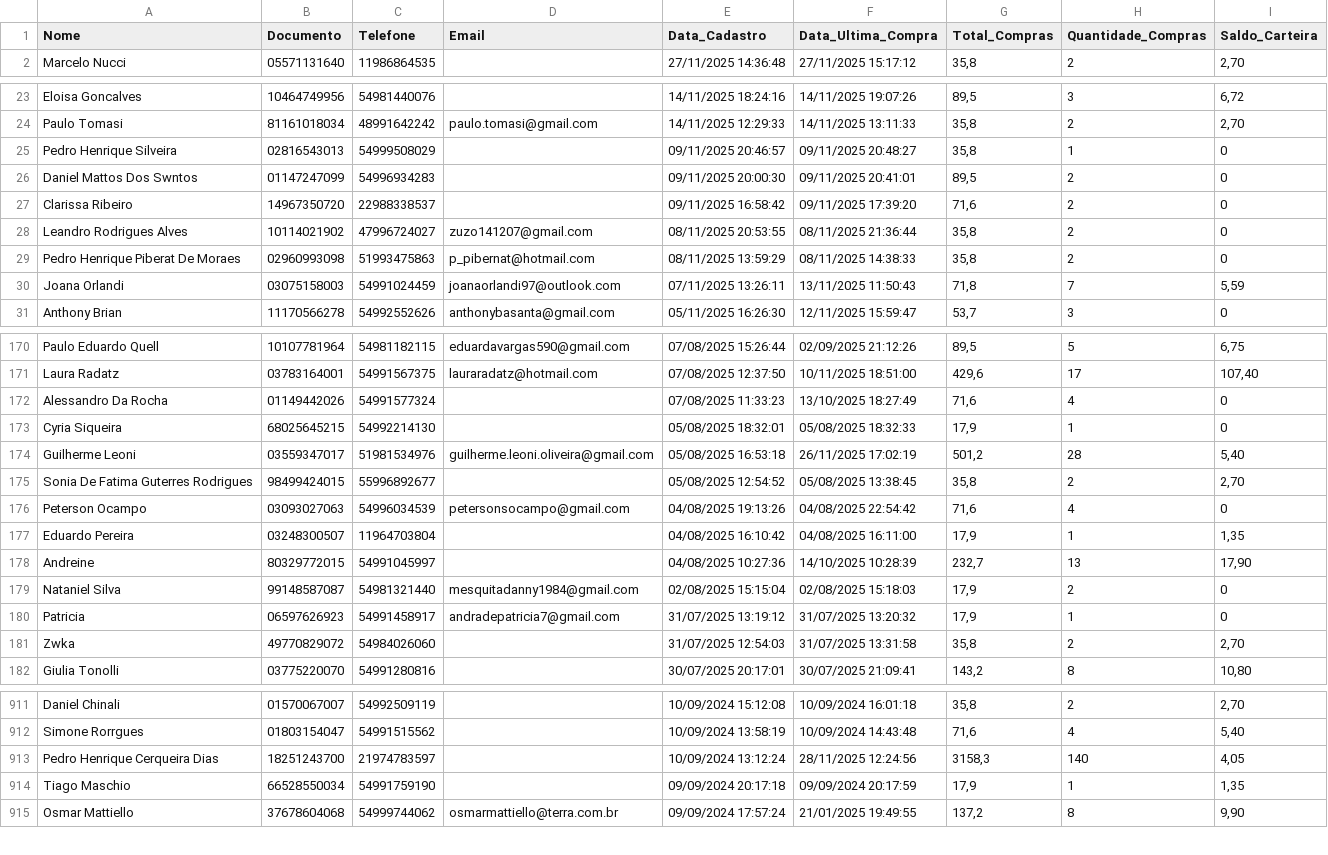
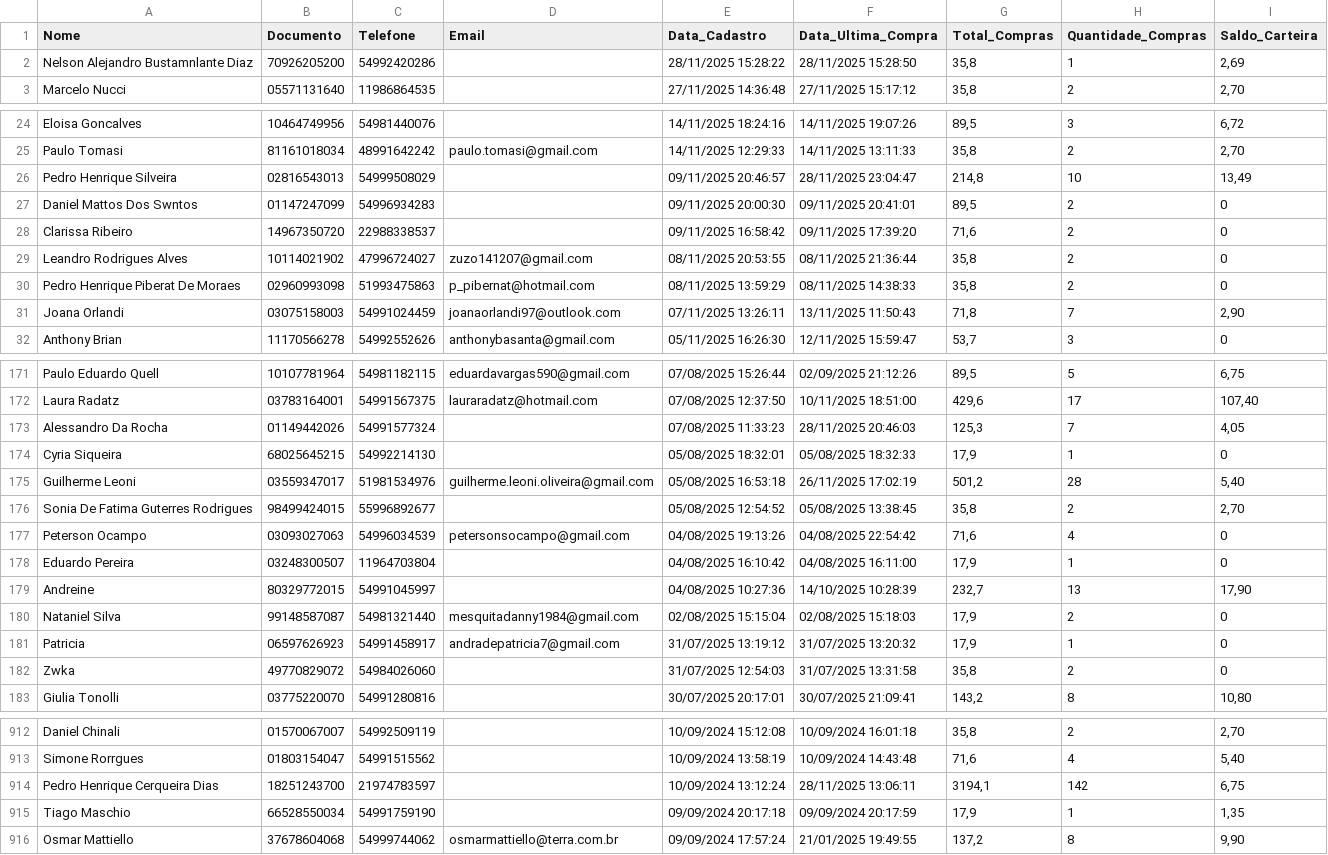
Before and after one commit to lucaslopezpuerta/LavpopBusinessIntelligence, a CSV file: public/data/customer.csv, drawn as a sheet; only a part is shown, gaps mark what is left out; the diff covers the shown part only.

```diff
--- a/public/data/customer.csv
+++ b/public/data/customer.csv
@@ -1,2 +1,3 @@
 "Nome";"Documento";"Telefone";"Email";"Data_Cadastro";"Data_Ultima_Compra";"Total_Compras";"Quantidade_Compras";"Saldo_Carteira"
+"Nelson Alejandro Bustamnlante Diaz";"70926205200";"54992420286";"";"28/11/2025 15:28:22";"28/11/2025 15:28:50";"35,8";"1";"2,69"
 "Marcelo Nucci";"05571131640";"11986864535";"";"27/11/2025 14:36:48";"27/11/2025 15:17:12";"35,8";"2";"2,70"
@@ -24,3 +25,3 @@
 "Paulo Tomasi";"81161018034";"48991642242";"paulo.tomasi@gmail.com";"14/11/2025 12:29:33";"14/11/2025 13:11:33";"35,8";"2";"2,70"
-"Pedro Henrique Silveira";"02816543013";"54999508029";"";"09/11/2025 20:46:57";"09/11/2025 20:48:27";"35,8";"1";"0"
+"Pedro Henrique Silveira";"02816543013";"54999508029";"";"09/11/2025 20:46:57";"28/11/2025 23:04:47";"214,8";"10";"13,49"
 "Daniel Mattos Dos Swntos";"01147247099";"54996934283";"";"09/11/2025 20:00:30";"09/11/2025 20:41:01";"89,5";"2";"0"
@@ -29,3 +30,3 @@
 "Pedro Henrique Piberat De Moraes";"02960993098";"51993475863";"p_pibernat@hotmail.com";"08/11/2025 13:59:29";"08/11/2025 14:38:33";"35,8";"2";"0"
-"Joana Orlandi";"03075158003";"54991024459";"joanaorlandi97@outlook.com";"07/11/2025 13:26:11";"13/11/2025 11:50:43";"71,8";"7";"5,59"
+"Joana Orlandi";"03075158003";"54991024459";"joanaorlandi97@outlook.com";"07/11/2025 13:26:11";"13/11/2025 11:50:43";"71,8";"7";"2,90"
 "Anthony Brian";"11170566278";"54992552626";"anthonybasanta@gmail.com";"05/11/2025 16:26:30";"12/11/2025 15:59:47";"53,7";"3";"0"
@@ -171,3 +172,3 @@
 "Laura Radatz";"03783164001";"54991567375";"lauraradatz@hotmail.com";"07/08/2025 12:37:50";"10/11/2025 18:51:00";"429,6";"17";"107,40"
-"Alessandro Da Rocha";"01149442026";"54991577324";"";"07/08/2025 11:33:23";"13/10/2025 18:27:49";"71,6";"4";"0"
+"Alessandro Da Rocha";"01149442026";"54991577324";"";"07/08/2025 11:33:23";"28/11/2025 20:46:03";"125,3";"7";"4,05"
 "Cyria Siqueira";"68025645215";"54992214130";"";"05/08/2025 18:32:01";"05/08/2025 18:32:33";"17,9";"1";"0"
@@ -176,3 +177,3 @@
 "Peterson Ocampo";"03093027063";"54996034539";"petersonsocampo@gmail.com";"04/08/2025 19:13:26";"04/08/2025 22:54:42";"71,6";"4";"0"
-"Eduardo Pereira";"03248300507";"11964703804";"";"04/08/2025 16:10:42";"04/08/2025 16:11:00";"17,9";"1";"1,35"
+"Eduardo Pereira";"03248300507";"11964703804";"";"04/08/2025 16:10:42";"04/08/2025 16:11:00";"17,9";"1";"0"
 "Andreine";"80329772015";"54991045997";"";"04/08/2025 10:27:36";"14/10/2025 10:28:39";"232,7";"13";"17,90"
@@ -180,3 +181,3 @@
 "Patricia";"06597626923";"54991458917";"andradepatricia7@gmail.com";"31/07/2025 13:19:12";"31/07/2025 13:20:32";"17,9";"1";"0"
-"Zwka";"49770829072";"54984026060";"";"31/07/2025 12:54:03";"31/07/2025 13:31:58";"35,8";"2";"2,70"
+"Zwka";"49770829072";"54984026060";"";"31/07/2025 12:54:03";"31/07/2025 13:31:58";"35,8";"2";"0"
 "Giulia Tonolli";"03775220070";"54991280816";"";"30/07/2025 20:17:01";"30/07/2025 21:09:41";"143,2";"8";"10,80"
@@ -912,3 +913,3 @@
 "Simone Rorrgues";"01803154047";"54991515562";"";"10/09/2024 13:58:19";"10/09/2024 14:43:48";"71,6";"4";"5,40"
-"Pedro Henrique Cerqueira Dias";"18251243700";"21974783597";"";"10/09/2024 13:12:24";"28/11/2025 12:24:56";"3158,3";"140";"4,05"
+"Pedro Henrique Cerqueira Dias";"18251243700";"21974783597";"";"10/09/2024 13:12:24";"28/11/2025 13:06:11";"3194,1";"142";"6,75"
 "Tiago Maschio";"66528550034";"54991759190";"";"09/09/2024 20:17:18";"09/09/2024 20:17:59";"17,9";"1";"1,35"
```
Also changed, not shown: 38 edited cells elsewhere in this file, public/data/weather.csv.
